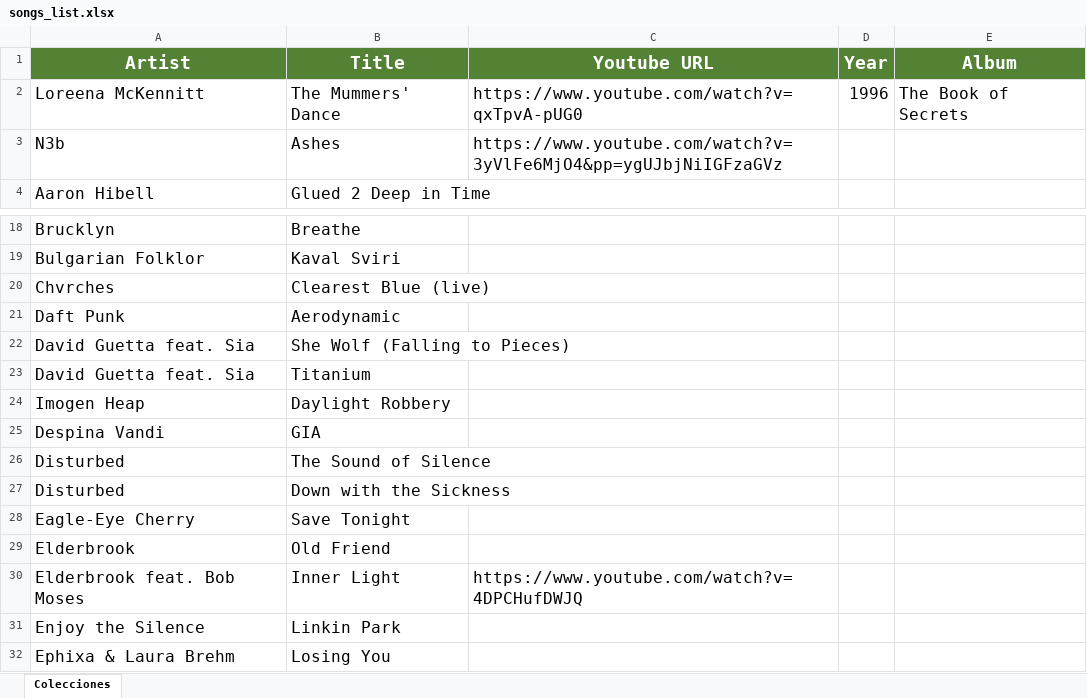
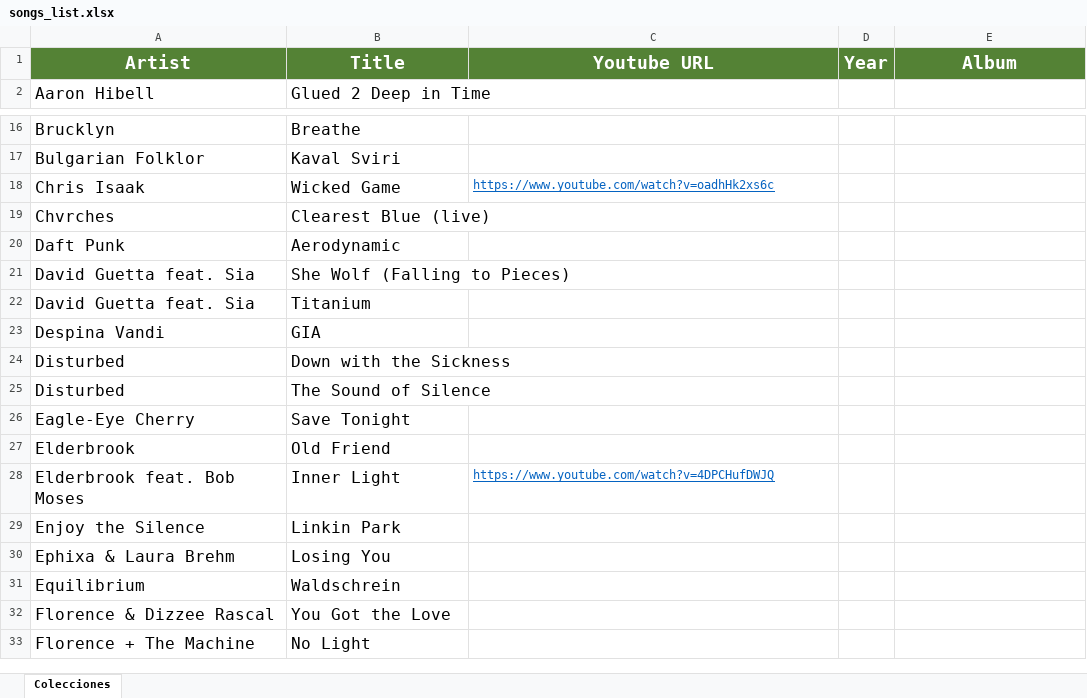
Before and after one commit to Hargonax/youtubeToMP3, an Excel workbook: src/main/resources/songs_list.xlsx, sheet Colecciones, drawn as a sheet; only a part is shown, gaps mark what is left out; the shorter side is filled out with more unchanged rows; values as stored, in another font and other column widths than the file's, no borders; removed rows and columns are numbered as before the commit, all else as after; the diff covers the shown part only; the diff names each change by its address in the sheet, - before the commit and + after, or states it on an @@ line.

```diff
--- a/src/main/resources/songs_list.xlsx (sheet Colecciones)
+++ b/src/main/resources/songs_list.xlsx (sheet Colecciones)
@@ row 2 moved to row 50: Loreena McKennitt @@
-row 3: N3b | Ashes | https://www.youtube.com/watch?v=3yVlFe6MjO4&pp=ygUJbjNiIGFzaGVz
+row 18: Chris Isaak | Wicked Game | https://www.youtube.com/watch?v=oadhHk2xs6c
@@ row 24 moved to row 40: Imogen Heap @@
@@ row 27 moved to row 24: Disturbed @@
@@ C28 underline: off → on, text colour: black → #0563C1, text size: smaller @@
```
Also changed, not shown: 60 added rows and 3 moved rows elsewhere in this sheet.
